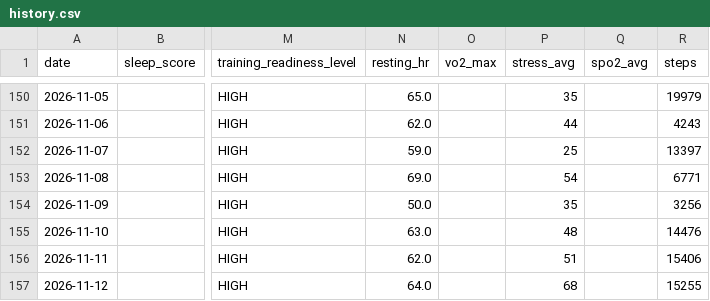
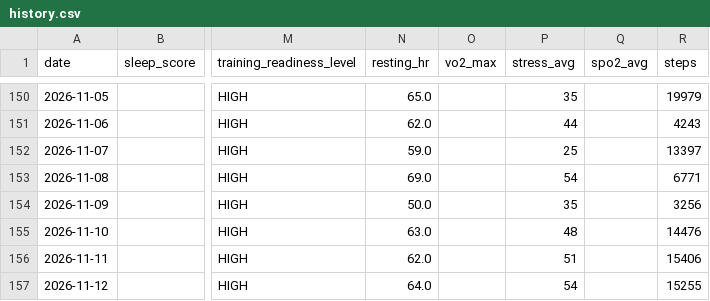
Before and after one commit to juliuskvx/julius-health, a CSV file: data/history.csv, drawn as a sheet; only a part is shown, gaps mark what is left out; the diff names each change by its address in the sheet, - before the commit and + after, or states it on an @@ line.

Commit message:
History update 2026-11-12

```diff
--- a/data/history.csv
+++ b/data/history.csv
-P157 (stress_avg): 68
+P157 (stress_avg): 54
```
